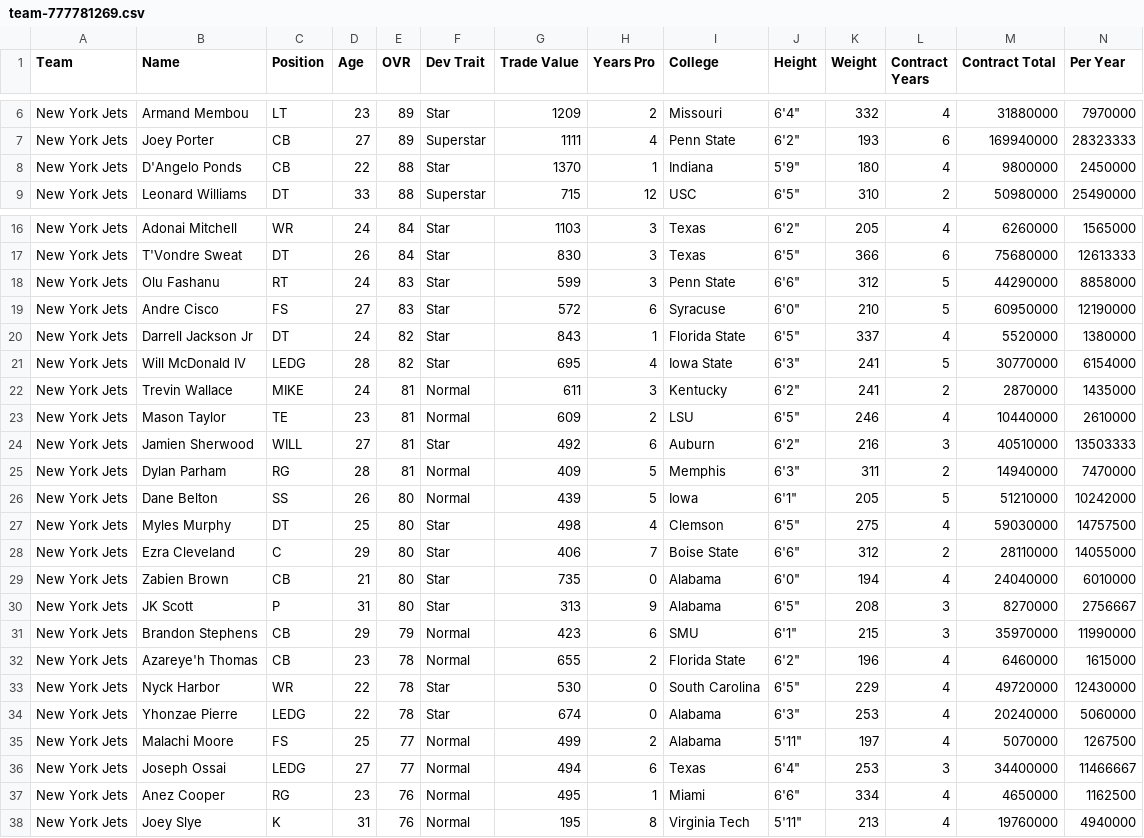
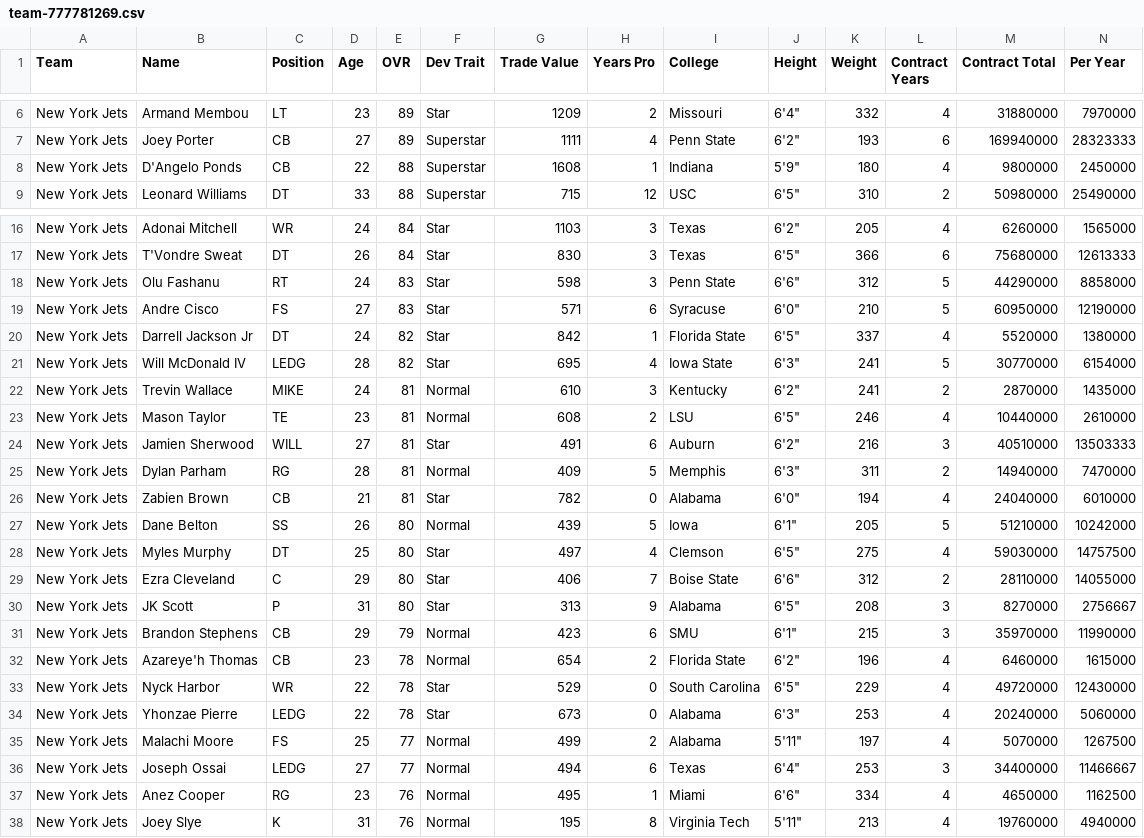
Before and after one commit to elite32/elite32.github.io, a CSV file: csv/team-777781269.csv, drawn as a sheet; only a part is shown, gaps mark what is left out; removed rows and columns are numbered as before the commit, all else as after; rows hold the shown columns only; the diff covers the shown part only; the diff names each change by its address in the sheet, - before the commit and + after, or states it on an @@ line.

```diff
--- a/csv/team-777781269.csv
+++ b/csv/team-777781269.csv
-F8 (Dev Trait): Star
+F8 (Dev Trait): Superstar
-G8 (Trade Value): 1370
+G8 (Trade Value): 1608
-G18 (Trade Value): 599
+G18 (Trade Value): 598
-G19 (Trade Value): 572
+G19 (Trade Value): 571
-G20 (Trade Value): 843
+G20 (Trade Value): 842
-G22 (Trade Value): 611
+G22 (Trade Value): 610
-G23 (Trade Value): 609
+G23 (Trade Value): 608
-G24 (Trade Value): 492
+G24 (Trade Value): 491
+row 26: New York Jets | Zabien Brown | CB | 21 | 81 | Star | 782 | 0 | Alabama | 6'0" | 194 | 4 | 24040000 | 6010000
-G28 (Trade Value): 498
+G28 (Trade Value): 497
-row 29: New York Jets | Zabien Brown | CB | 21 | 80 | Star | 735 | 0 | Alabama | 6'0" | 194 | 4 | 24040000 | 6010000
-G32 (Trade Value): 655
+G32 (Trade Value): 654
-G33 (Trade Value): 530
+G33 (Trade Value): 529
-G34 (Trade Value): 674
+G34 (Trade Value): 673
```
Also changed, not shown: 7 edited cells elsewhere in this file, csv/all-players.csv, csv/team-777781248.csv, 33 other files.
